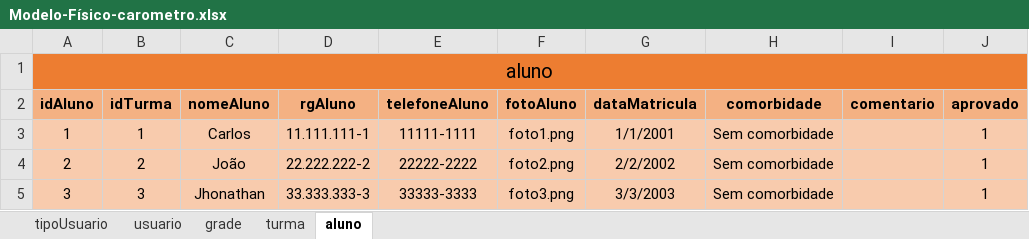
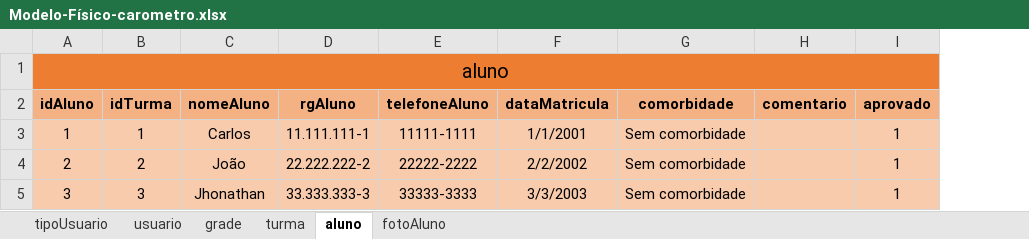
Before and after one commit to GustavoHenriqueFerreira/Car-metro, an Excel workbook: Modelagens/Modelo-Físico-carometro.xlsx, sheet aluno, drawn as a sheet; values as stored, in another font and other column widths than the file's, no borders; the diff names each change by its address in the sheet, - before the commit and + after, or states it on an @@ line.

```diff
--- a/Modelagens/Modelo-Físico-carometro.xlsx (sheet aluno)
+++ b/Modelagens/Modelo-Físico-carometro.xlsx (sheet aluno)
+sheet tab: fotoAluno
-column F (fotoAluno), rows 3-5: foto1.png | foto2.png | foto3.png
```
Also changed, not shown: 6 other files.
